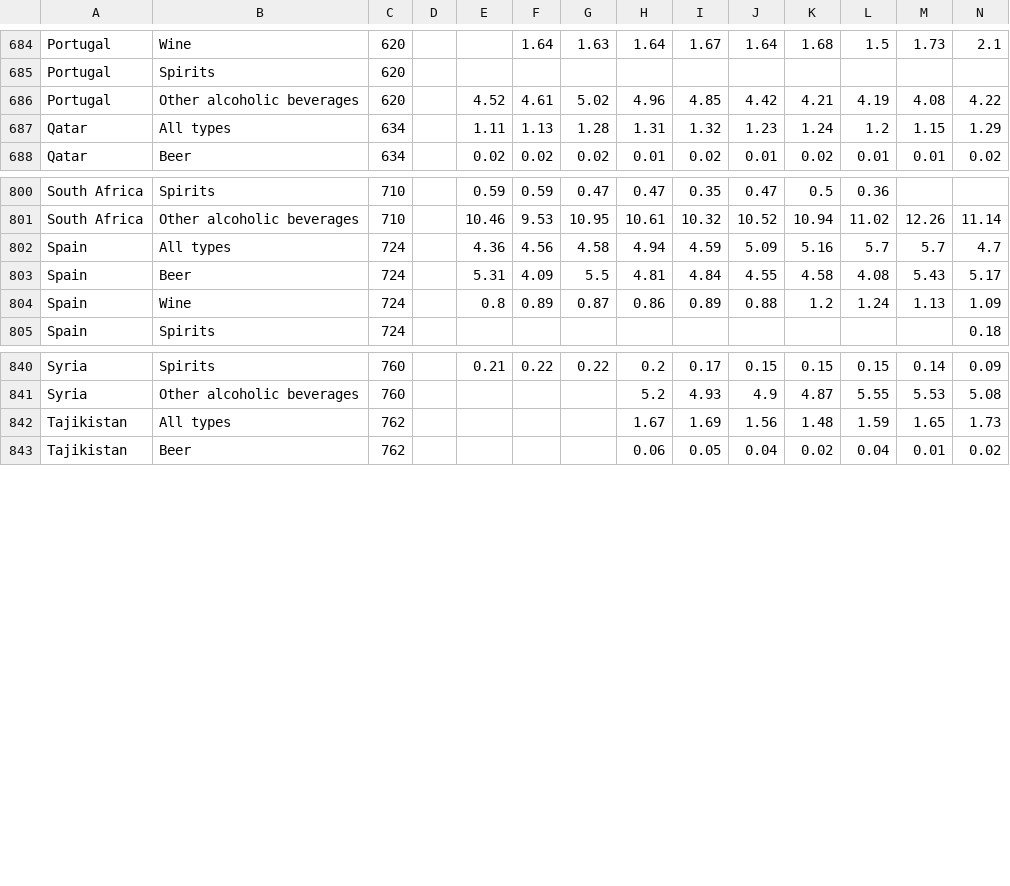
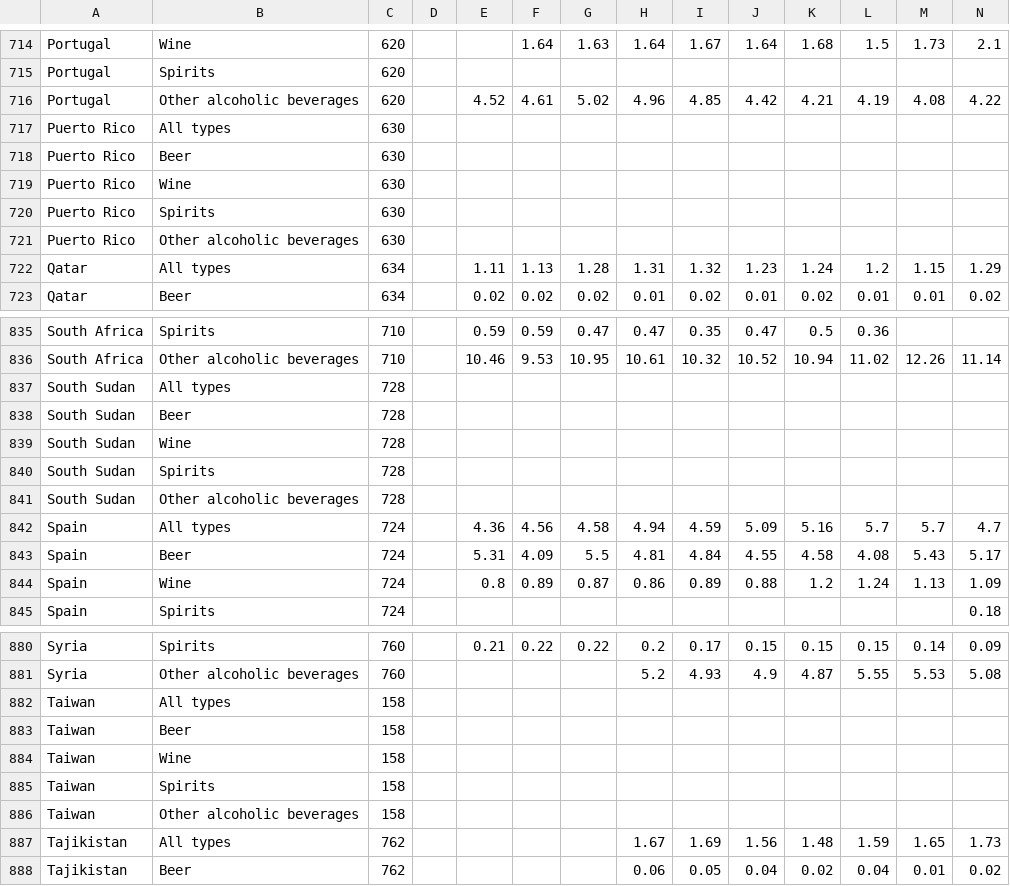
Before and after one commit to jadeyychan/DrunkenWorld, a CSV file: data/consumption/consumption-allyears.csv, drawn as a sheet; only a part is shown, gaps mark what is left out; rows hold the shown columns only; the diff covers the shown part only; the diff names each change by its address in the sheet, - before the commit and + after, or states it on an @@ line.

```diff
--- a/data/consumption/consumption-allyears.csv
+++ b/data/consumption/consumption-allyears.csv
+row 717: Puerto Rico | All types | 630
+row 718: Puerto Rico | Beer | 630
+row 719: Puerto Rico | Wine | 630
+row 720: Puerto Rico | Spirits | 630
+row 721: Puerto Rico | Other alcoholic beverages | 630
+row 837: South Sudan | All types | 728
+row 838: South Sudan | Beer | 728
+row 839: South Sudan | Wine | 728
+row 840: South Sudan | Spirits | 728
+row 841: South Sudan | Other alcoholic beverages | 728
+row 882: Taiwan | All types | 158
+row 883: Taiwan | Beer | 158
+row 884: Taiwan | Wine | 158
+row 885: Taiwan | Spirits | 158
+row 886: Taiwan | Other alcoholic beverages | 158
```
Also changed, not shown: 35 added rows elsewhere in this file, 2 other files.
